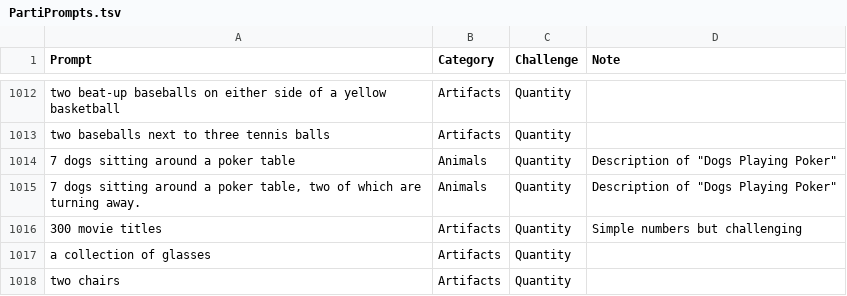
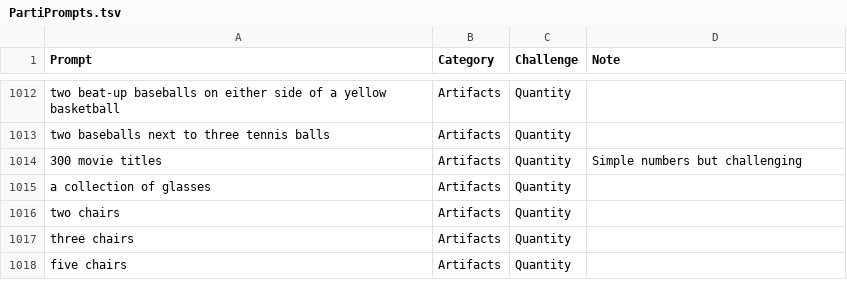
Before and after one commit to Sadman007/DevSkill-Programming-Course---Basic---Public-CodeBank, a TSV file: PartiPrompts.tsv, drawn as a sheet; only a part is shown, gaps mark what is left out; the shorter side is filled out with more unchanged rows; the diff names each change by its address in the sheet, - before the commit and + after, or states it on an @@ line.

Commit message:
Update PartiPrompts.tsv

```diff
--- a/PartiPrompts.tsv
+++ b/PartiPrompts.tsv
-row 1014: 7 dogs sitting around a poker table | Animals | Quantity | Description of "Dogs Playing Poker"
-row 1015: 7 dogs sitting around a poker table, two of which are turning away. | Animals | Quantity | Description of "Dogs Playing Poker"
```
